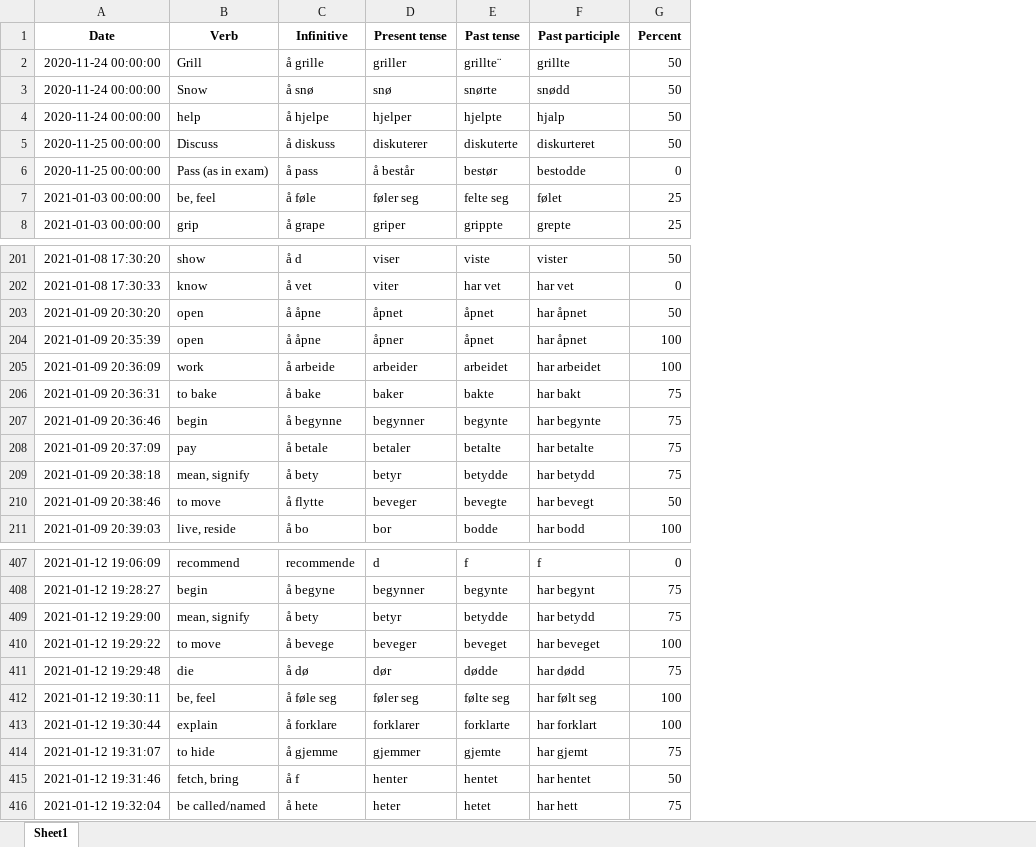
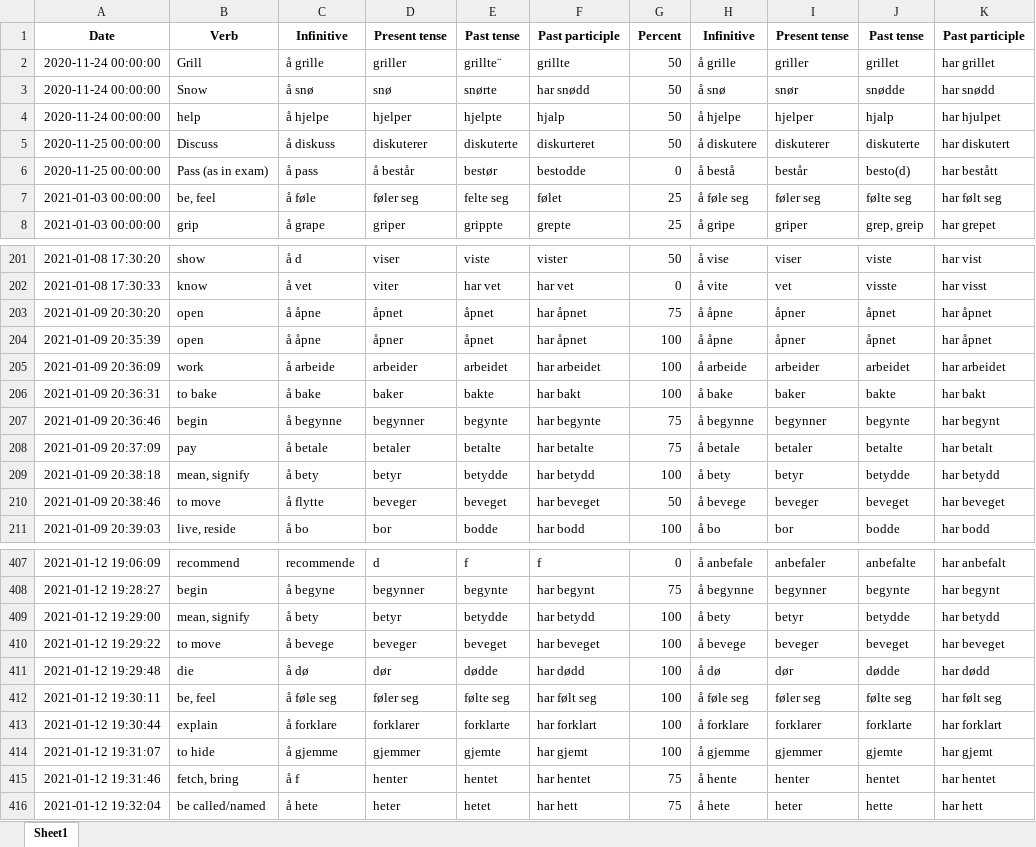
Before and after one commit to Amarilda/Norsk, an Excel workbook: VerbBender.xlsx, sheet Sheet1, drawn as a sheet; only a part is shown, gaps mark what is left out; values as stored, in another font and other column widths than the file's, no borders; the diff covers the shown part only; the diff names each change by its address in the sheet, - before the commit and + after, or states it on an @@ line.

Commit message:
Update VerbBender.xlsx

```diff
--- a/VerbBender.xlsx (sheet Sheet1)
+++ b/VerbBender.xlsx (sheet Sheet1)
+column H, rows 1-8: Infinitive | å grille | å snø | å hjelpe | å diskutere | å bestå | å føle seg | å gripe; rows 201-211: å vise | å vite | å åpne | å åpne | å arbeide | å bake | å begynne | å betale | å bety | å bevege | å bo; rows 407-416: å anbefale | å begynne | å bety | å bevege | å dø | å føle seg | å forklare | å gjemme | å hente | å hete
+column I, rows 1-8: Present tense | griller | snør | hjelper | diskuterer | består | føler seg | griper; rows 201-211: viser | vet | åpner | åpner | arbeider | baker | begynner | betaler | betyr | beveger | bor; rows 407-416: anbefaler | begynner | betyr | beveger | dør | føler seg | forklarer | gjemmer | henter | heter
+column J, rows 1-8: Past tense | grillet | snødde | hjalp | diskuterte | besto(d) | følte seg | grep, greip; rows 201-211: viste | visste | åpnet | åpnet | arbeidet | bakte | begynte | betalte | betydde | beveget | bodde; rows 407-416: anbefalte | begynte | betydde | beveget | dødde | følte seg | forklarte | gjemte | hentet | hette
+column K, rows 1-8: Past participle | har grillet | har snødd | har hjulpet | har diskutert | har bestått | har følt seg | har grepet; rows 201-211: har vist | har visst | har åpnet | har åpnet | har arbeidet | har bakt | har begynt | har betalt | har betydd | har beveget | har bodd; rows 407-416: har anbefalt | har begynt | har betydd | har beveget | har dødd | har følt seg | har forklart | har gjemt | har hentet | har hett
-F3: snødd
+F3: har snødd
-G203: 50
+G203: 75
-G206: 75
+G206: 100
-G209: 75
+G209: 100
-E210: bevegte
+E210: beveget
-F210: har bevegt
+F210: har beveget
-G409: 75
+G409: 100
-G411: 75
+G411: 100
-G414: 75
+G414: 100
-G415: 50
+G415: 75
```
Also changed, not shown: 21 added rows and 31 edited cells elsewhere in this sheet.
